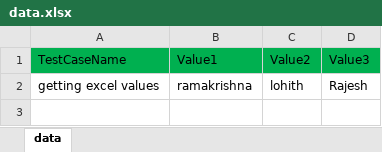
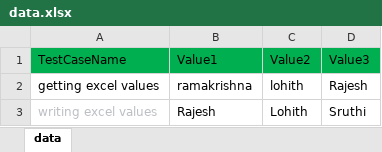
Before and after one commit to lohith2507/cucumber, an Excel workbook: src/main/resources/dataprovider/data.xlsx, sheet data, drawn as a sheet; values as stored, in another font and other column widths than the file's, no borders; the diff names each change by its address in the sheet, - before the commit and + after, or states it on an @@ line.

Commit message:
excel

```diff
--- a/src/main/resources/dataprovider/data.xlsx (sheet data)
+++ b/src/main/resources/dataprovider/data.xlsx (sheet data)
+row 3: writing excel values | Rajesh | Lohith | Sruthi
```
Also changed, not shown: 5 other files.
